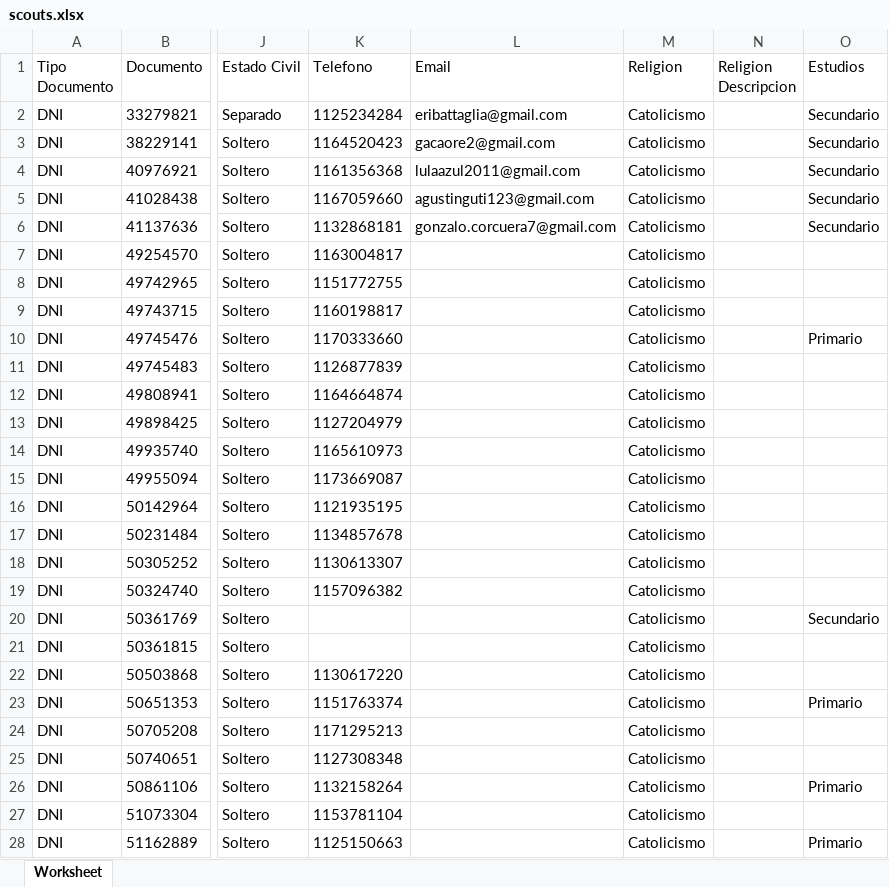
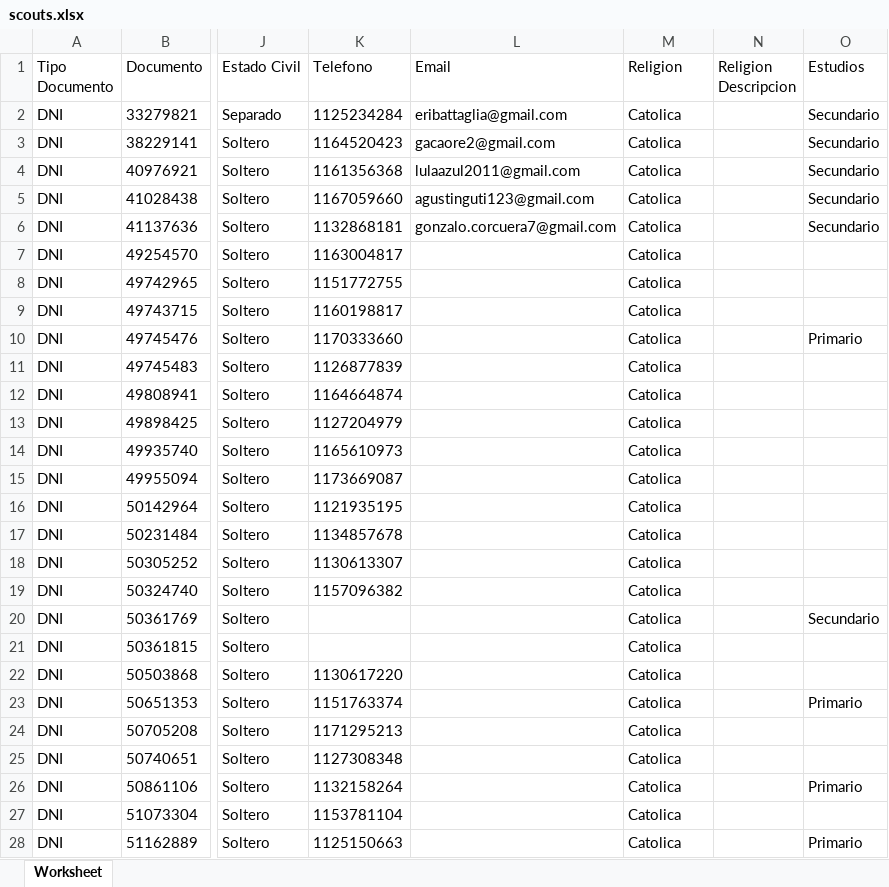
Before and after one commit to aggutierrez98/scout-api, an Excel workbook: scouts.xlsx, sheet Worksheet, drawn as a sheet; only a part is shown, gaps mark what is left out; values as stored, in another font and other column widths than the file's, no borders; the diff covers the shown part only; the diff names each change by its address in the sheet, - before the commit and + after, or states it on an @@ line.

```diff
--- a/scouts.xlsx (sheet Worksheet)
+++ b/scouts.xlsx (sheet Worksheet)
-M2:M28 (Religion): Catolicismo
+M2:M28 (Religion): Catolica
```
Also changed, not shown: 6 edited cells elsewhere in this sheet, 29 other files.
